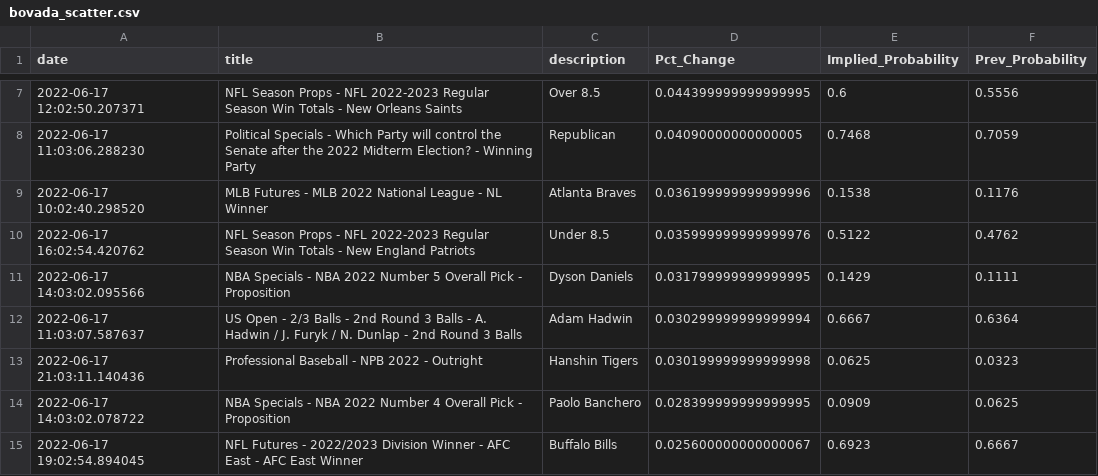
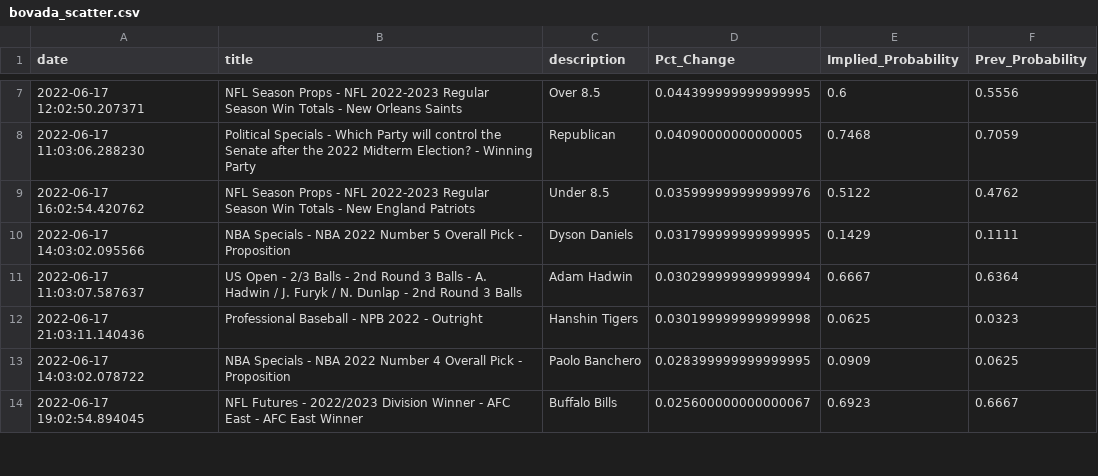
Before and after one commit to aaroncolesmith/bovada_data, a CSV file: bovada_scatter.csv, drawn as a sheet; only a part is shown, gaps mark what is left out; removed rows and columns are numbered as before the commit, all else as after; the diff covers the shown part only; the diff names each change by its address in the sheet, - before the commit and + after, or states it on an @@ line.

```diff
--- a/bovada_scatter.csv
+++ b/bovada_scatter.csv
-row 9: 2022-06-17 10:02:40.298520 | MLB Futures - MLB 2022 National League - NL Winner | Atlanta Braves | 0.036199999999999996 | 0.1538 | 0.1176
```
Also changed, not shown: 20 removed rows and 1 moved row elsewhere in this file, 1 other file.
